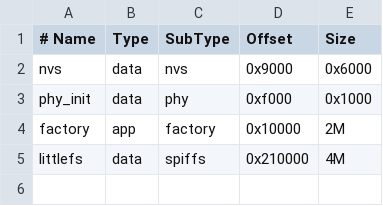
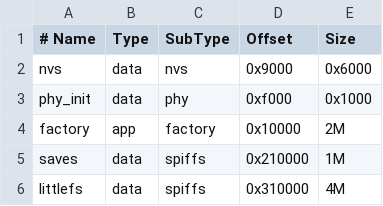
Before and after one commit to AbeNaws/saintcon2023-emu, a CSV file: partitions.csv, drawn as a sheet.

Commit message:
More LittleFS/Flash changes for game saves

```diff
--- a/partitions.csv
+++ b/partitions.csv
@@ -4,2 +4,3 @@ phy_init, data, phy,     0xf000,   0x1000
 factory,  app,  factory, 0x10000,  2M
-littlefs, data, spiffs,  0x210000, 4M
+saves,    data, spiffs,  0x210000, 1M
+littlefs, data, spiffs,  0x310000, 4M
```
Also changed, not shown: 9 other files.
